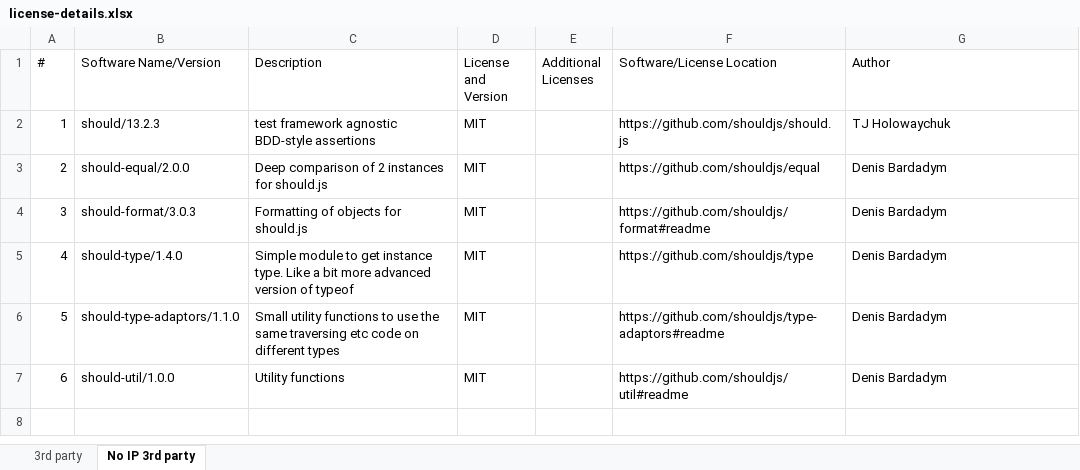
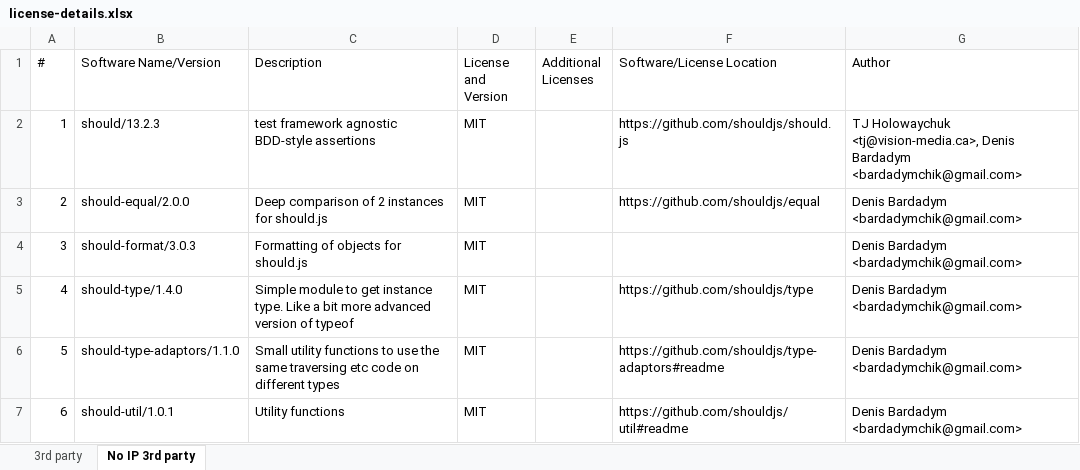
Before and after one commit to RevRocky/pack-it-in, an Excel workbook: license-details.xlsx, sheet No IP 3rd party, drawn as a sheet; values as stored, in another font and other column widths than the file's, no borders; the diff names each change by its address in the sheet, - before the commit and + after, or states it on an @@ line.

```diff
--- a/license-details.xlsx (sheet No IP 3rd party)
+++ b/license-details.xlsx (sheet No IP 3rd party)
-G2 (Author): TJ Holowaychuk
+G2 (Author): TJ Holowaychuk <tj@vision-media.ca>, Denis Bardadym <bardadymchik@gmail.com>
-G3:G7 (Author): Denis Bardadym
+G3:G7 (Author): Denis Bardadym <bardadymchik@gmail.com>
-F4 (Software/License Location): https://github.com/shouldjs/format#readme
+F4 (Software/License Location): (empty)
-B7 (Software Name/Version): should-util/1.0.0
+B7 (Software Name/Version): should-util/1.0.1
```
Also changed, not shown: sheet 3rd party, 7 other files.
